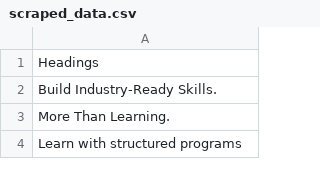
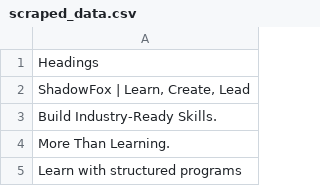
Before and after one commit to DhruvPatel0110/ShadowFox, a CSV file: Task_level_2/scraped_data.csv, drawn as a sheet; only a part is shown; the diff names each change by its address in the sheet, - before the commit and + after, or states it on an @@ line.

```diff
--- a/Task_level_2/scraped_data.csv
+++ b/Task_level_2/scraped_data.csv
+row 2: ShadowFox | Learn, Create, Lead
```
Also changed, not shown: 1 other file.
